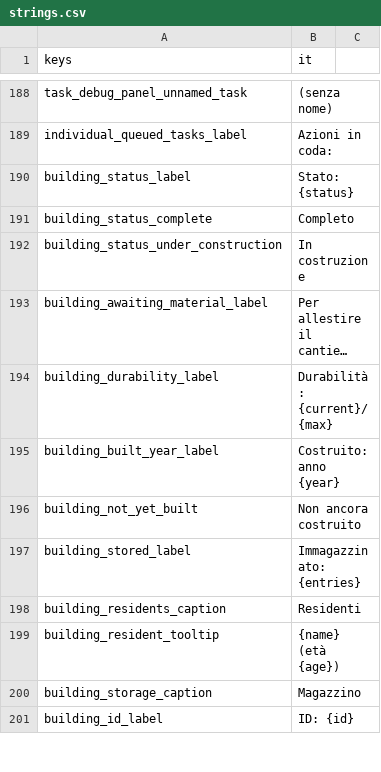
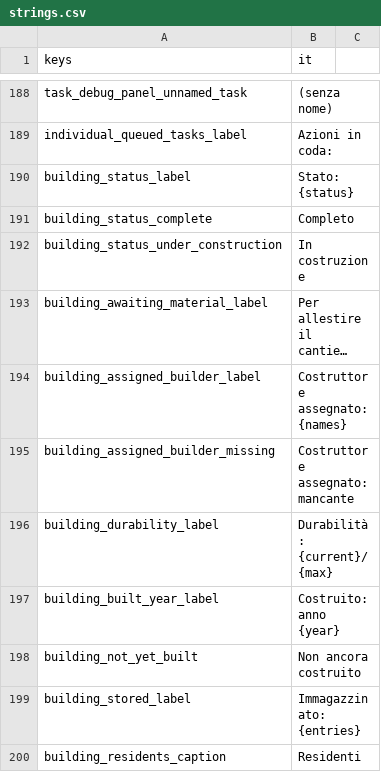
Before and after one commit to Franz1979/TheSecondBeginning, a CSV file: translations/strings.csv, drawn as a sheet; only a part is shown, gaps mark what is left out; the shorter side is filled out with more unchanged rows; long unchanged cells end in …; the diff names each change by its address in the sheet, - before the commit and + after, or states it on an @@ line.

```diff
--- a/translations/strings.csv
+++ b/translations/strings.csv
+row 194: building_assigned_builder_label | Costruttore assegnato: {names}
+row 195: building_assigned_builder_missing | Costruttore assegnato: mancante
```
Also changed, not shown: 35 other files.
